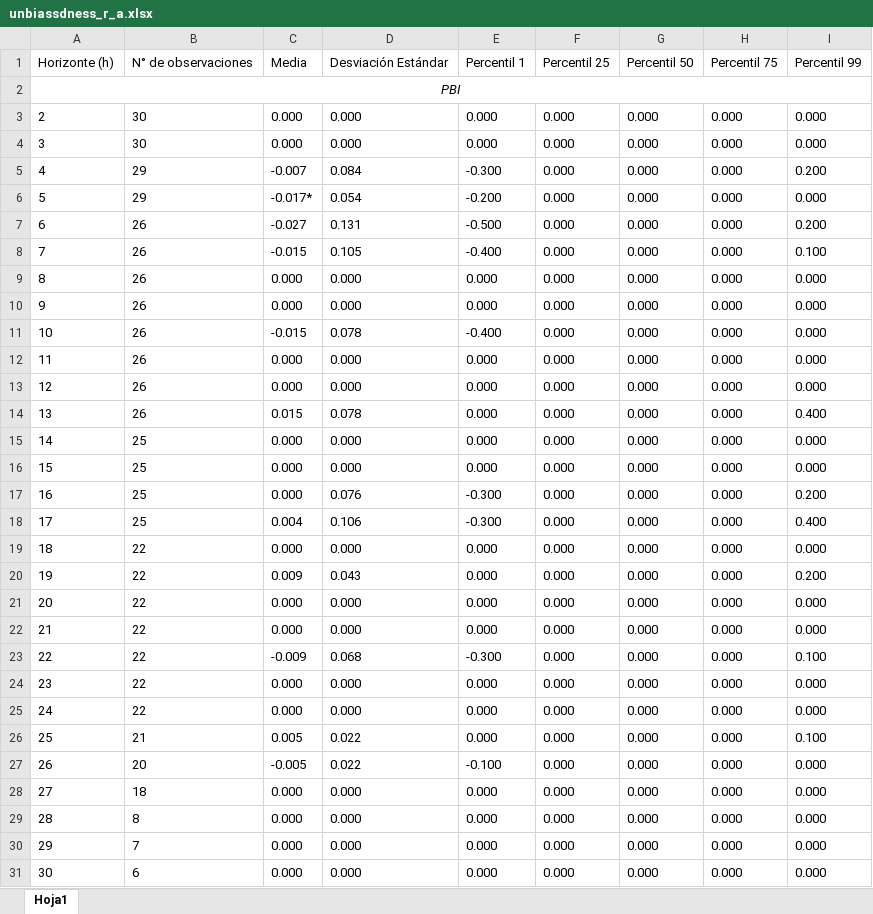
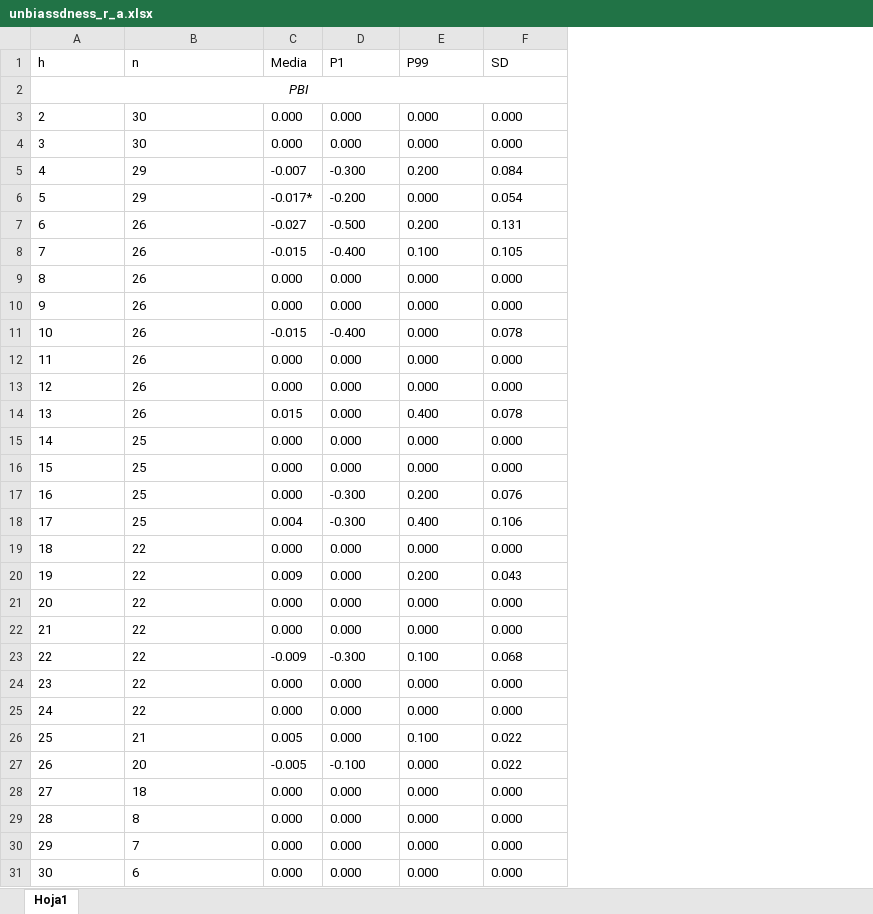
Before and after one commit to JasonCruz18/peru_gdp_revisions, an Excel workbook: gdp_revisions_analysis/output/tables/unbiassdness_r_a.xlsx, sheet Hoja1, drawn as a sheet; only a part is shown; values as stored, in another font and other column widths than the file's, no borders; removed rows and columns are numbered as before the commit, all else as after; the diff covers the shown part only; the diff names each change by its address in the sheet, - before the commit and + after, or states it on an @@ line.

```diff
--- a/gdp_revisions_analysis/output/tables/unbiassdness_r_a.xlsx (sheet Hoja1)
+++ b/gdp_revisions_analysis/output/tables/unbiassdness_r_a.xlsx (sheet Hoja1)
-column D, rows 3-31: 0.000 | 0.000 | 0.084 | 0.054 | 0.131 | 0.105 | 0.000 | 0.000 | 0.078 | 0.000 | 0.000 | 0.078 | 0.000 | 0.000 | 0.076 | 0.106 | 0.000 | 0.043 | 0.000 | 0.000 | 0.068 | 0.000 | 0.000 | 0.022 | 0.022 | 0.000 | 0.000 | 0.000 | 0.000
-column F, rows 3-31: all 0.000
-column G, rows 3-31: all 0.000
-row 1: Horizonte (h) | N° de observaciones | Media | Desviación Estándar | Percentil 1 | Percentil 25 | Percentil 50 | Percentil 75 | Percentil 99
+row 1: h | n | Media | P1 | P99 | SD
-E5: 0.000
+E5: 0.200
-F5: 0.200
+F5: 0.084
-F6: 0.000
+F6: 0.054
-E7: 0.000
+E7: 0.200
-F7: 0.200
+F7: 0.131
-E8: 0.000
+E8: 0.100
-F8: 0.100
+F8: 0.105
-F11: 0.000
+F11: 0.078
-E14: 0.000
+E14: 0.400
-F14: 0.400
+F14: 0.078
-E17: 0.000
+E17: 0.200
-F17: 0.200
+F17: 0.076
-E18: 0.000
+E18: 0.400
-F18: 0.400
+F18: 0.106
-E20: 0.000
+E20: 0.200
-F20: 0.200
+F20: 0.043
-E23: 0.000
+E23: 0.100
-F23: 0.100
+F23: 0.068
-E26: 0.000
+E26: 0.100
-F26: 0.100
+F26: 0.022
-F27: 0.000
+F27: 0.022
```
Also changed, not shown: 198 edited cells elsewhere in this sheet, gdp_revisions_analysis/output/tables/unbiassdness_e_a.xlsx, gdp_revisions_analysis/output/tables/unbiassdness_e_q.xlsx, 19 other files.
